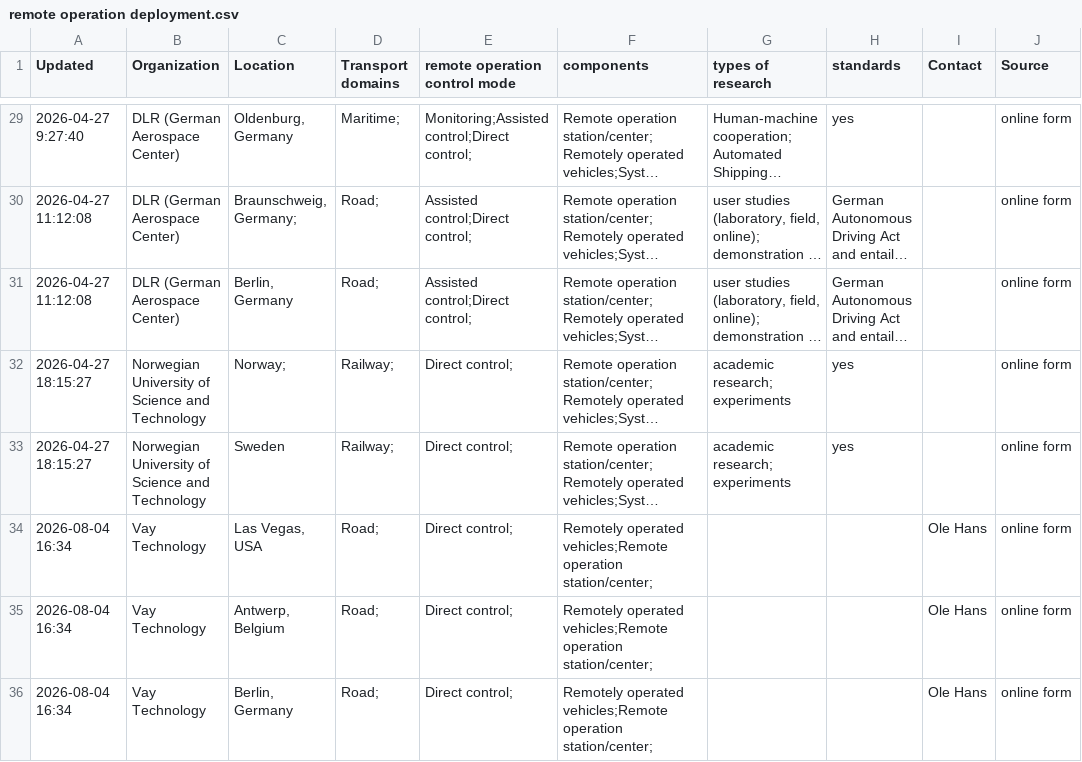
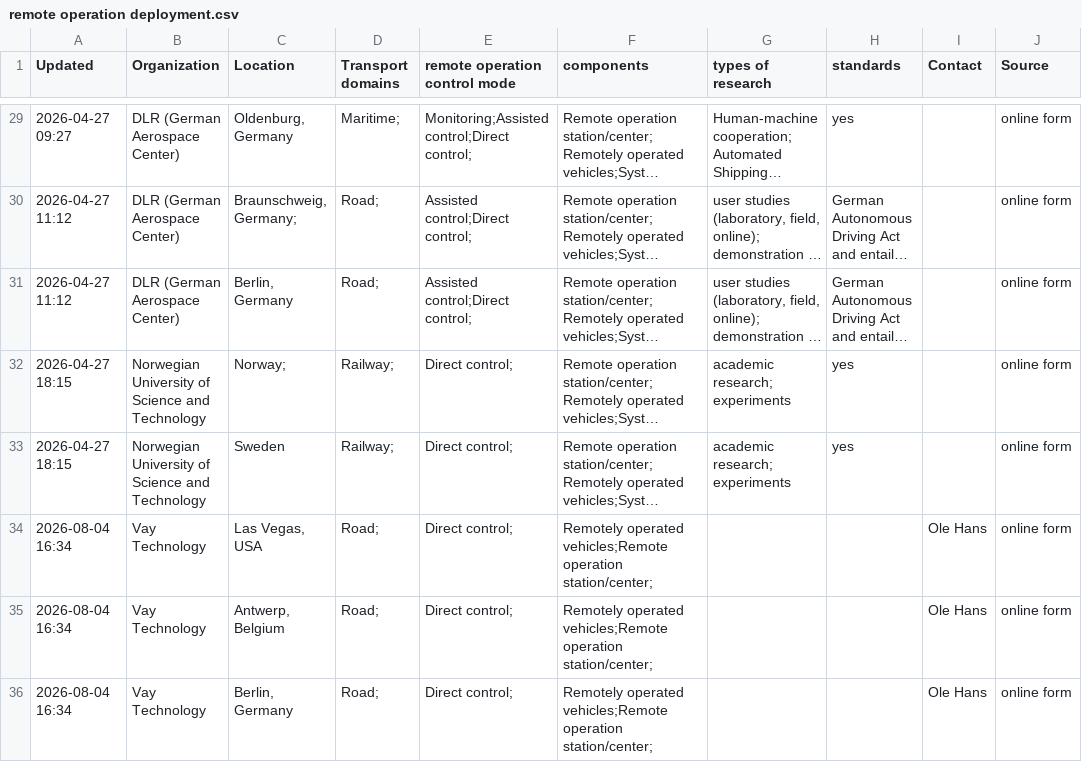
Before and after one commit to exploring-remote-operation-landscape/data-visualization, a CSV file: remote operation deployment.csv, drawn as a sheet; only a part is shown, gaps mark what is left out; long unchanged cells end in …; the diff covers the shown part only; the diff names each change by its address in the sheet, - before the commit and + after, or states it on an @@ line.

```diff
--- a/remote operation deployment.csv
+++ b/remote operation deployment.csv
-A29 (Updated): 2026-04-27 9:27:40
+A29 (Updated): 2026-04-27 09:27
-A30:A31 (Updated): 2026-04-27 11:12:08
+A30:A31 (Updated): 2026-04-27 11:12
-A32:A33 (Updated): 2026-04-27 18:15:27
+A32:A33 (Updated): 2026-04-27 18:15
```
Also changed, not shown: 7 added rows and 27 edited cells elsewhere in this file, 3 other files.
